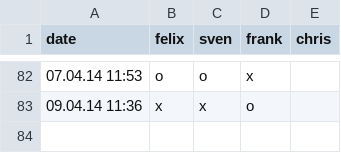
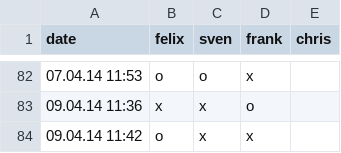
Before and after one commit to makefu/capo, a CSV file: capo.csv, drawn as a sheet; only a part is shown, gaps mark what is left out; the diff names each change by its address in the sheet, - before the commit and + after, or states it on an @@ line.

Commit message:
test

```diff
--- a/capo.csv
+++ b/capo.csv
+row 84: 09.04.14 11:42 | o | x | x
```
